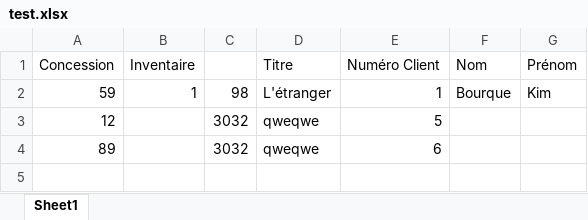
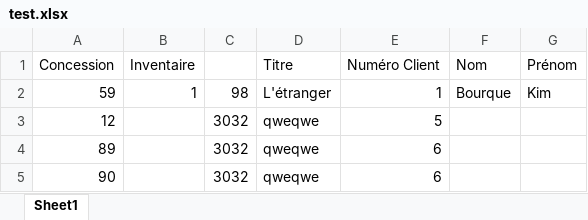
Before and after one commit to SilverPh0ton/ImplantationAndroid, an Excel workbook: ImporterCSV/test.xlsx, sheet Sheet1, drawn as a sheet; values as stored, in another font and other column widths than the file's, no borders; the diff names each change by its address in the sheet, - before the commit and + after, or states it on an @@ line.

Commit message:
Update test.xlsx

```diff
--- a/ImporterCSV/test.xlsx (sheet Sheet1)
+++ b/ImporterCSV/test.xlsx (sheet Sheet1)
+row 5: 90 |  | 3032 | qweqwe | 6
```
